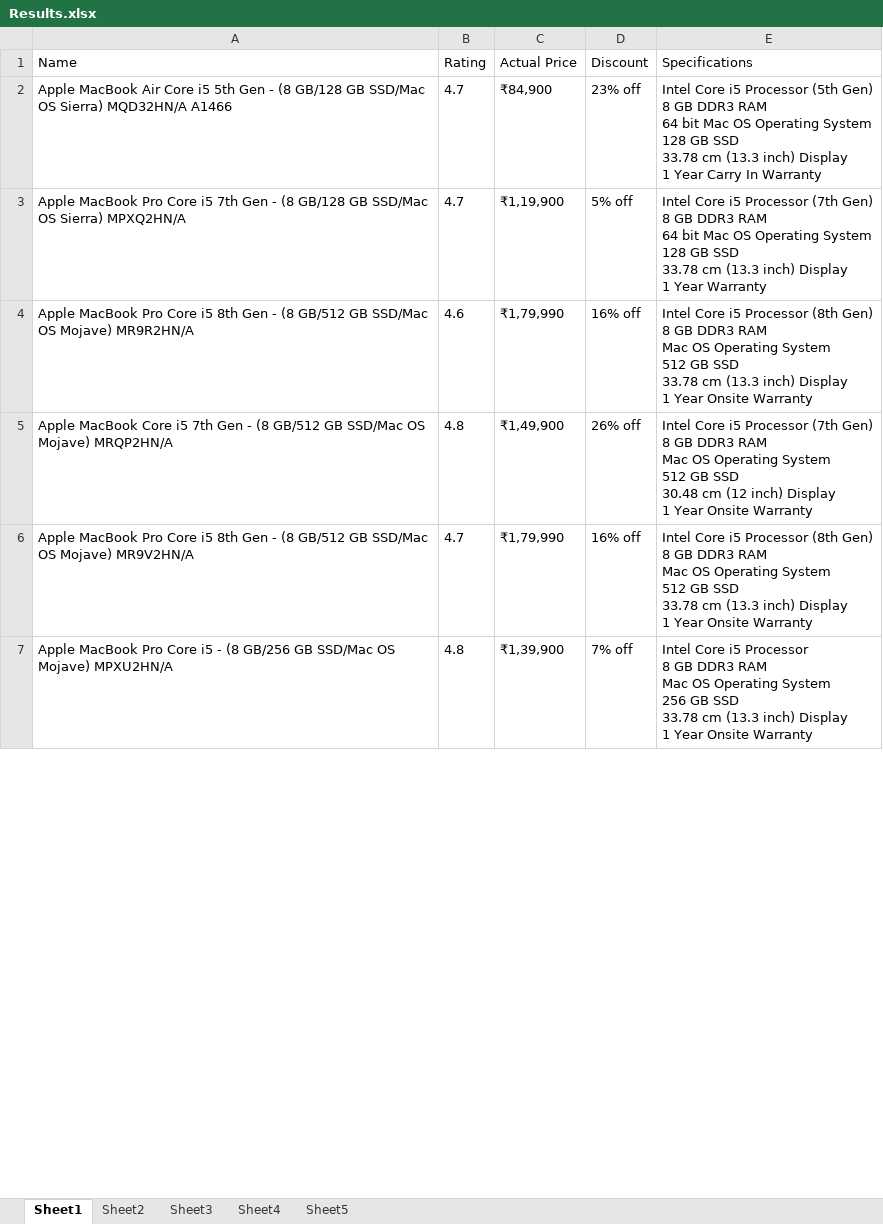
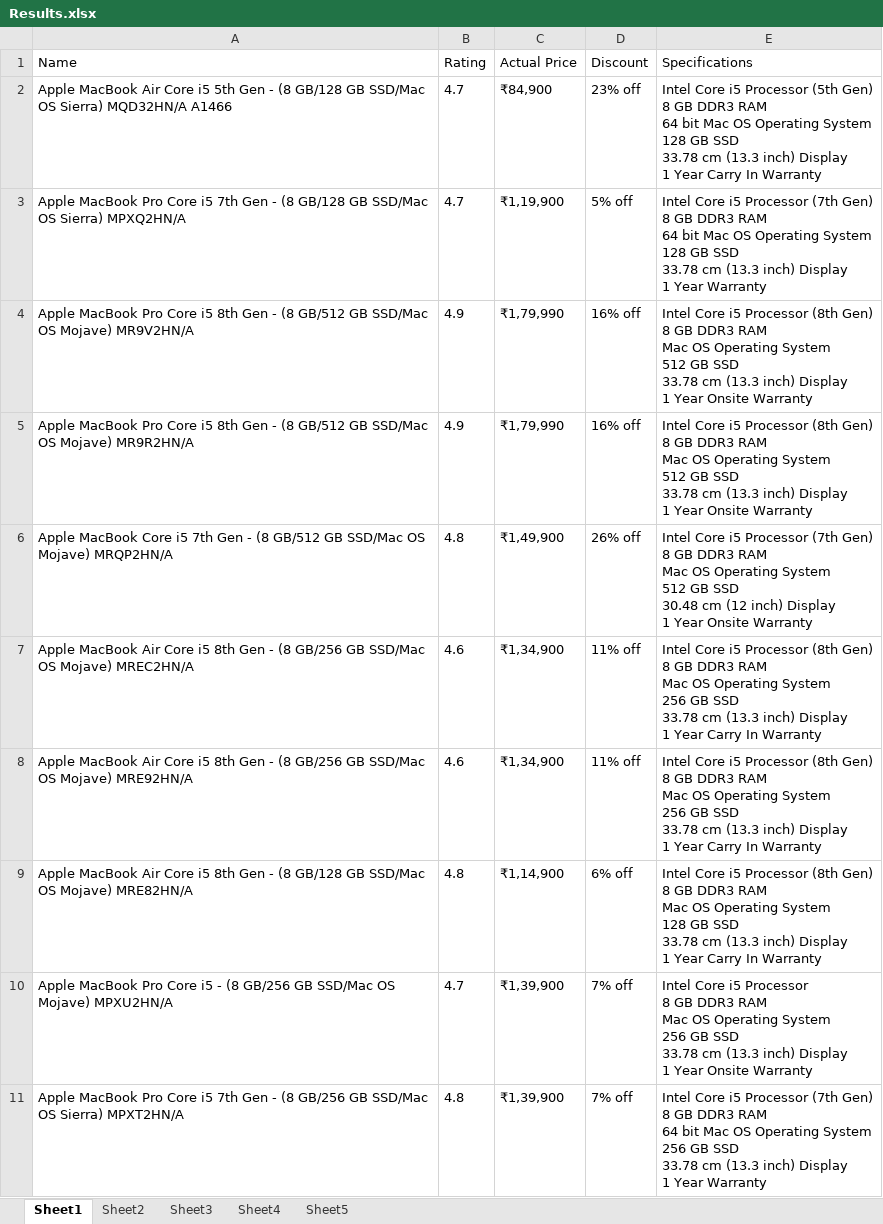
Before and after one commit to TejasReddy9/FlipkartAutomation, an Excel workbook: Results.xlsx, sheet Sheet1, drawn as a sheet; only a part is shown; values as stored, in another font and other column widths than the file's, no borders; removed rows and columns are numbered as before the commit, all else as after; ↵ is a line break in a cell; the diff covers the shown part only; the diff names each change by its address in the sheet, - before the commit and + after, or states it on an @@ line.

Commit message:
Updated Results Email Automation

```diff
--- a/Results.xlsx (sheet Sheet1)
+++ b/Results.xlsx (sheet Sheet1)
+row 4: Apple MacBook Pro Core i5 8th Gen - (8 GB/512 GB SSD/Mac OS Mojave) MR9V2HN/A | 4.9 | ₹1,79,990 | 16% off | Intel Core i5 Processor (8th Gen) ↵ 8 GB DDR3 RAM ↵ Mac OS Operating System ↵ 512 GB SSD ↵ 33.78 cm (13.3 inch) Display ↵ 1 Year Onsite Warranty
-B5 (Rating): 4.6
+B5 (Rating): 4.9
-row 6: Apple MacBook Pro Core i5 8th Gen - (8 GB/512 GB SSD/Mac OS Mojave) MR9V2HN/A | 4.7 | ₹1,79,990 | 16% off | Intel Core i5 Processor (8th Gen) ↵ 8 GB DDR3 RAM ↵ Mac OS Operating System ↵ 512 GB SSD ↵ 33.78 cm (13.3 inch) Display ↵ 1 Year Onsite Warranty
+row 7: Apple MacBook Air Core i5 8th Gen - (8 GB/256 GB SSD/Mac OS Mojave) MREC2HN/A | 4.6 | ₹1,34,900 | 11% off | Intel Core i5 Processor (8th Gen) ↵ 8 GB DDR3 RAM ↵ Mac OS Operating System ↵ 256 GB SSD ↵ 33.78 cm (13.3 inch) Display ↵ 1 Year Carry In Warranty
+row 8: Apple MacBook Air Core i5 8th Gen - (8 GB/256 GB SSD/Mac OS Mojave) MRE92HN/A | 4.6 | ₹1,34,900 | 11% off | Intel Core i5 Processor (8th Gen) ↵ 8 GB DDR3 RAM ↵ Mac OS Operating System ↵ 256 GB SSD ↵ 33.78 cm (13.3 inch) Display ↵ 1 Year Carry In Warranty
+row 9: Apple MacBook Air Core i5 8th Gen - (8 GB/128 GB SSD/Mac OS Mojave) MRE82HN/A | 4.8 | ₹1,14,900 | 6% off | Intel Core i5 Processor (8th Gen) ↵ 8 GB DDR3 RAM ↵ Mac OS Operating System ↵ 128 GB SSD ↵ 33.78 cm (13.3 inch) Display ↵ 1 Year Carry In Warranty
-B10 (Rating): 4.8
+B10 (Rating): 4.7
+row 11: Apple MacBook Pro Core i5 7th Gen - (8 GB/256 GB SSD/Mac OS Sierra) MPXT2HN/A | 4.8 | ₹1,39,900 | 7% off | Intel Core i5 Processor (7th Gen) ↵ 8 GB DDR3 RAM ↵ 64 bit Mac OS Operating System ↵ 256 GB SSD ↵ 33.78 cm (13.3 inch) Display ↵ 1 Year Warranty
```
Also changed, not shown: 4 removed rows and 5 edited cells elsewhere in this sheet, sheet Sheet2, FlipkartExercise.xlsx, 1 other file.
